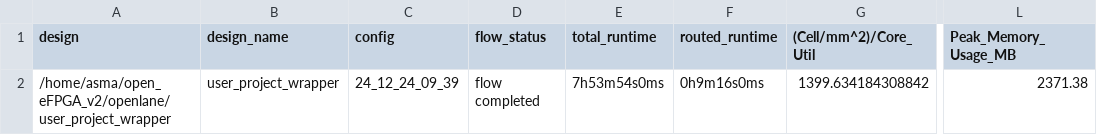
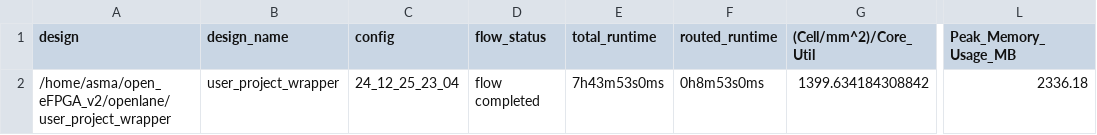
Before and after one commit to Asma-Mohsin/open_eFPGA_v2, a CSV file: signoff/user_project_wrapper/metrics.csv, drawn as a sheet; only a part is shown, gaps mark what is left out; the diff names each change by its address in the sheet, - before the commit and + after, or states it on an @@ line.

```diff
--- a/signoff/user_project_wrapper/metrics.csv
+++ b/signoff/user_project_wrapper/metrics.csv
-C2 (config): 24_12_24_09_39
+C2 (config): 24_12_25_23_04
-E2 (total_runtime): 7h53m54s0ms
+E2 (total_runtime): 7h43m53s0ms
-F2 (routed_runtime): 0h9m16s0ms
+F2 (routed_runtime): 0h8m53s0ms
-L2 (Peak_Memory_Usage_MB): 2371.38
+L2 (Peak_Memory_Usage_MB): 2336.18
```
Also changed, not shown: 36 other files.
